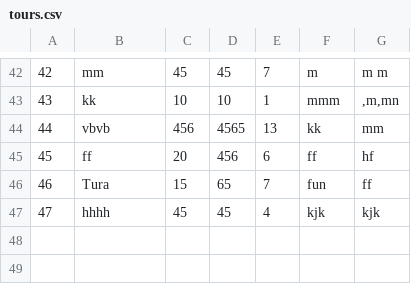
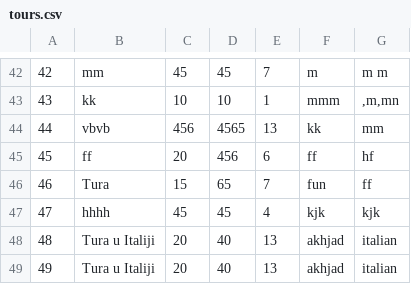
Before and after one commit to anjalovric/Tim1, a CSV file: InitialProject/Resources/Data/tours.csv, drawn as a sheet; only a part is shown, gaps mark what is left out; the diff names each change by its address in the sheet, - before the commit and + after, or states it on an @@ line.

Commit message:
Fix: Changing the view of tours

```diff
--- a/InitialProject/Resources/Data/tours.csv
+++ b/InitialProject/Resources/Data/tours.csv
+row 48: 48 | Tura u Italiji | 20 | 40 | 13 | akhjad | italian
+row 49: 49 | Tura u Italiji | 20 | 40 | 13 | akhjad | italian
```
Also changed, not shown: InitialProject/Resources/Data/checkPoints.csv, InitialProject/Resources/Data/tourImages.csv, 7 other files.
